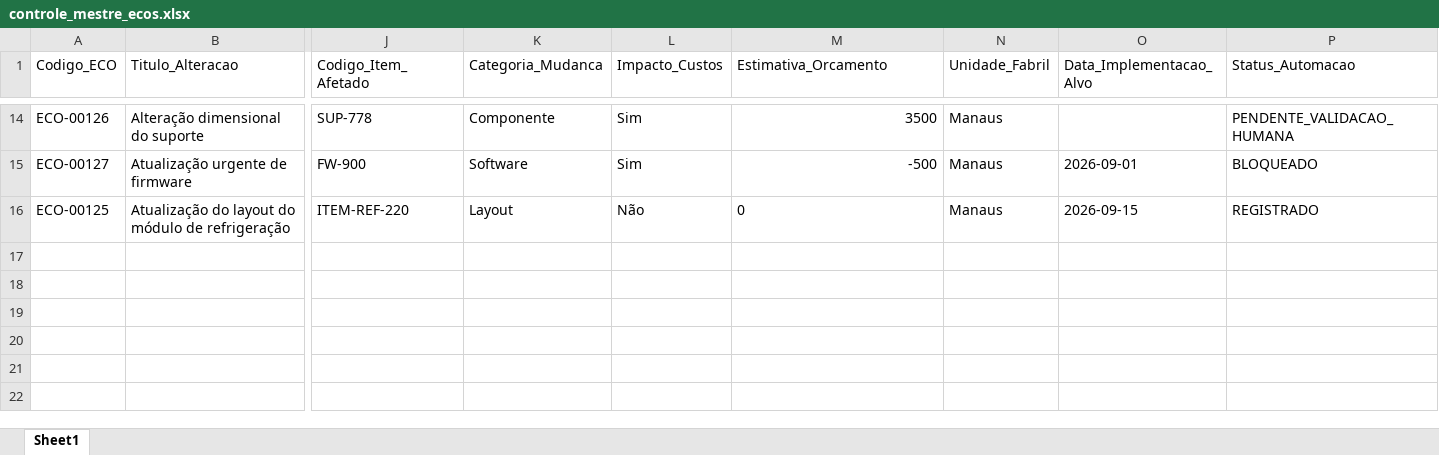
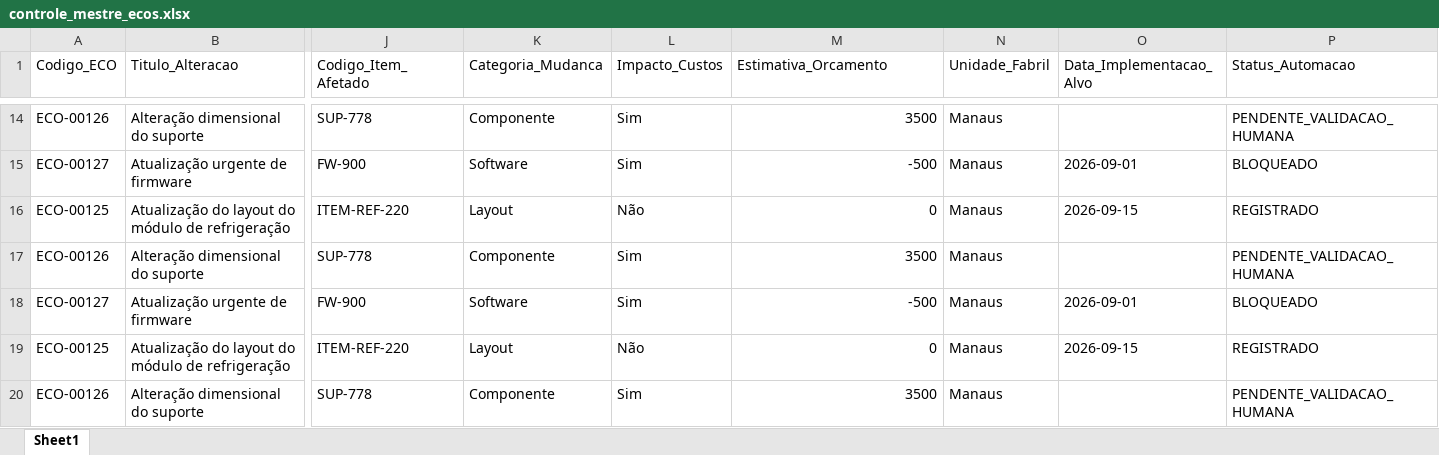
Before and after one commit to KarolVSDev/Avaliacao_03, an Excel workbook: 02_AUTOMACAO_ECOS/data/controle_mestre_ecos.xlsx, sheet Sheet1, drawn as a sheet; only a part is shown, gaps mark what is left out; values as stored, in another font and other column widths than the file's, no borders; rows hold the shown columns only; the diff covers the shown part only; the diff names each change by its address in the sheet, - before the commit and + after, or states it on an @@ line.

```diff
--- a/02_AUTOMACAO_ECOS/data/controle_mestre_ecos.xlsx (sheet Sheet1)
+++ b/02_AUTOMACAO_ECOS/data/controle_mestre_ecos.xlsx (sheet Sheet1)
-M16 alignment: left
+M16 alignment: right
+row 17: ECO-00126 | Alteração dimensional do suporte | SUP-778 | Componente | Sim | 3500 | Manaus |  | PENDENTE_VALIDACAO_HUMANA
+row 18: ECO-00127 | Atualização urgente de firmware | FW-900 | Software | Sim | -500 | Manaus | 2026-09-01 | BLOQUEADO
+row 19: ECO-00125 | Atualização do layout do módulo de refrigeração | ITEM-REF-220 | Layout | Não | 0 | Manaus | 2026-09-15 | REGISTRADO
+row 20: ECO-00126 | Alteração dimensional do suporte | SUP-778 | Componente | Sim | 3500 | Manaus |  | PENDENTE_VALIDACAO_HUMANA
```
Also changed, not shown: 23 added rows elsewhere in this sheet, 4 other files.
